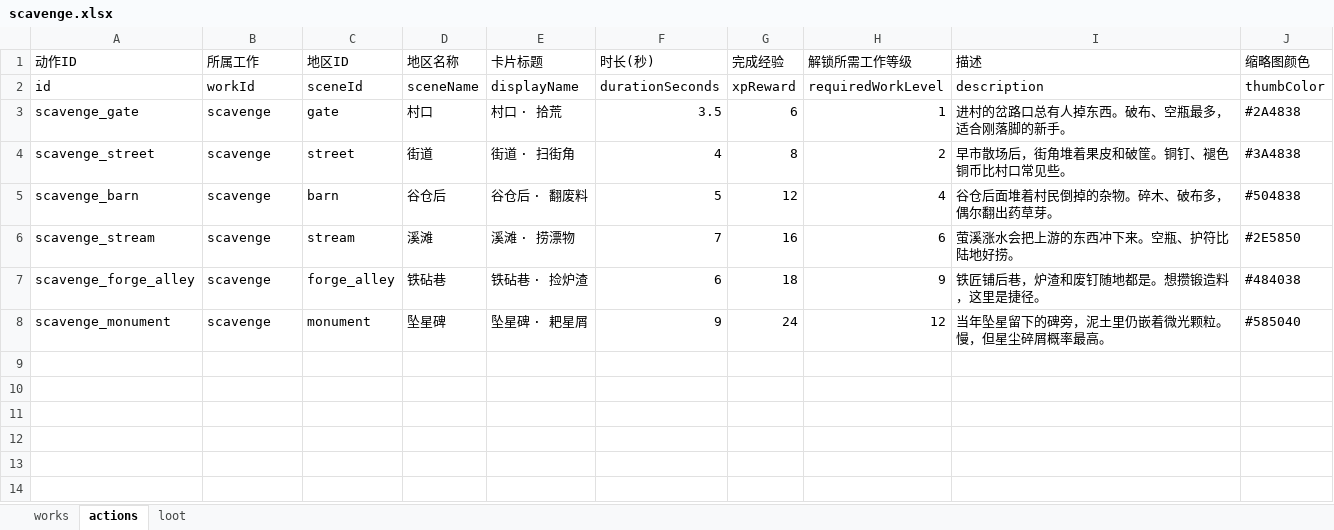
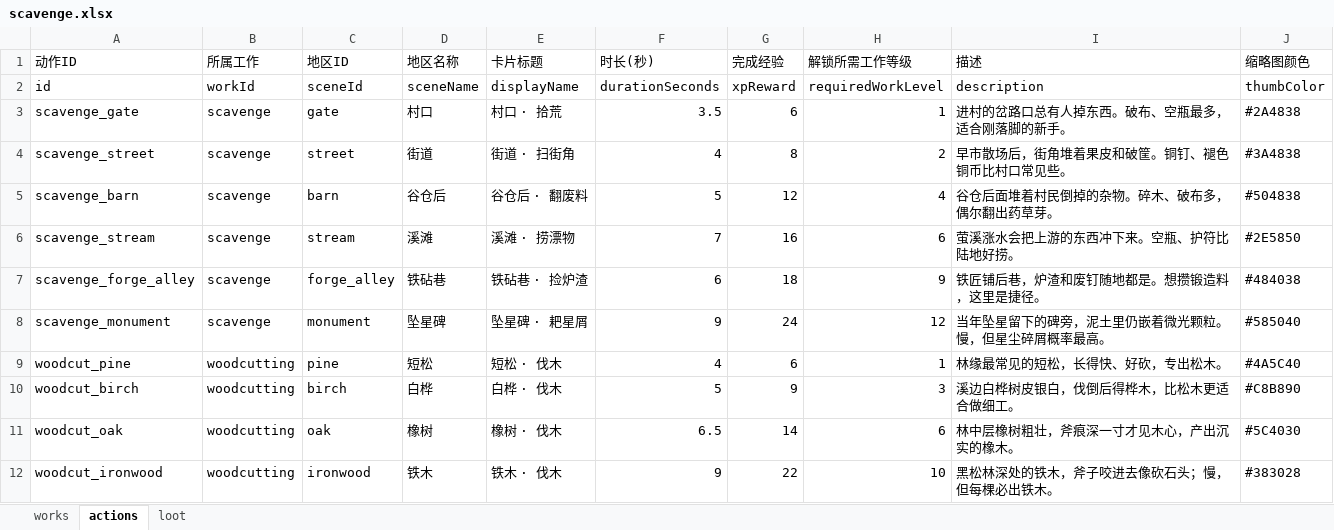
Before and after one commit to kurosawa0103/UniverIdle, an Excel workbook: Assets/Excel/scavenge.xlsx, sheet actions, drawn as a sheet; values as stored, in another font and other column widths than the file's, no borders; the diff names each change by its address in the sheet, - before the commit and + after, or states it on an @@ line.

```diff
--- a/Assets/Excel/scavenge.xlsx (sheet actions)
+++ b/Assets/Excel/scavenge.xlsx (sheet actions)
+row 9: woodcut_pine | woodcutting | pine | 短松 | 短松 · 伐木 | 4 | 6 | 1 | 林缘最常见的短松，长得快、好砍，专出松木。 | #4A5C40
+row 10: woodcut_birch | woodcutting | birch | 白桦 | 白桦 · 伐木 | 5 | 9 | 3 | 溪边白桦树皮银白，伐倒后得桦木，比松木更适合做细工。 | #C8B890
+row 11: woodcut_oak | woodcutting | oak | 橡树 | 橡树 · 伐木 | 6.5 | 14 | 6 | 林中层橡树粗壮，斧痕深一寸才见木心，产出沉实的橡木。 | #5C4030
+row 12: woodcut_ironwood | woodcutting | ironwood | 铁木 | 铁木 · 伐木 | 9 | 22 | 10 | 黑松林深处的铁木，斧子咬进去像砍石头；慢，但每棵必出铁木。 | #383028
```
Also changed, not shown: sheet loot, sheet works, Assets/Excel/items.xlsx, 26 other files.
